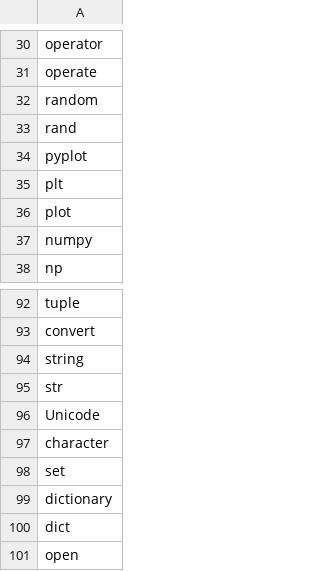
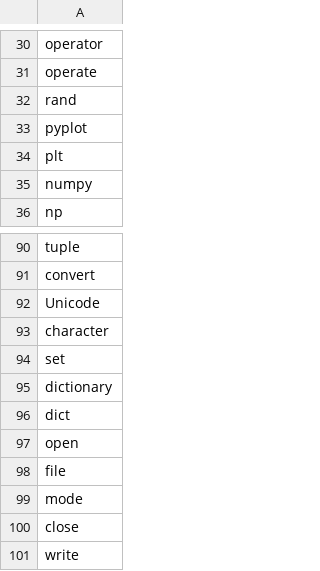
Before and after one commit to sedona-thomas/Database-Project, a CSV file: search/keyword.csv, drawn as a sheet; only a part is shown, gaps mark what is left out; the shorter side is filled out with more unchanged rows.

Commit message:
Update keyword.csv

```diff
--- a/search/keyword.csv
+++ b/search/keyword.csv
@@ -31,3 +31,2 @@ operator
 operate
-random
 rand
@@ -35,3 +34,2 @@ pyplot
 plt
-plot
 numpy
@@ -93,4 +91,2 @@ tuple
 convert
-string
-str
 Unicode
```
